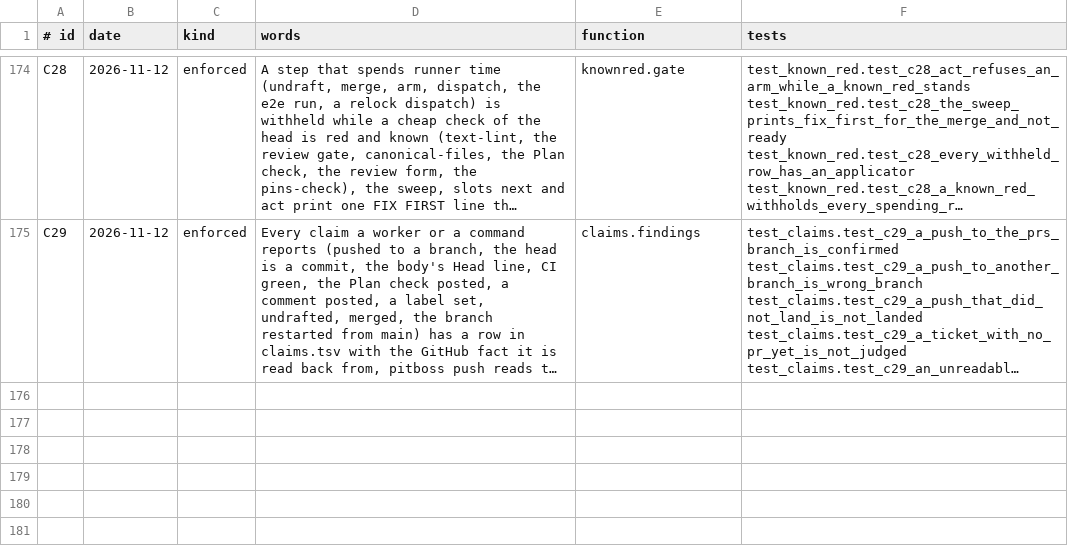
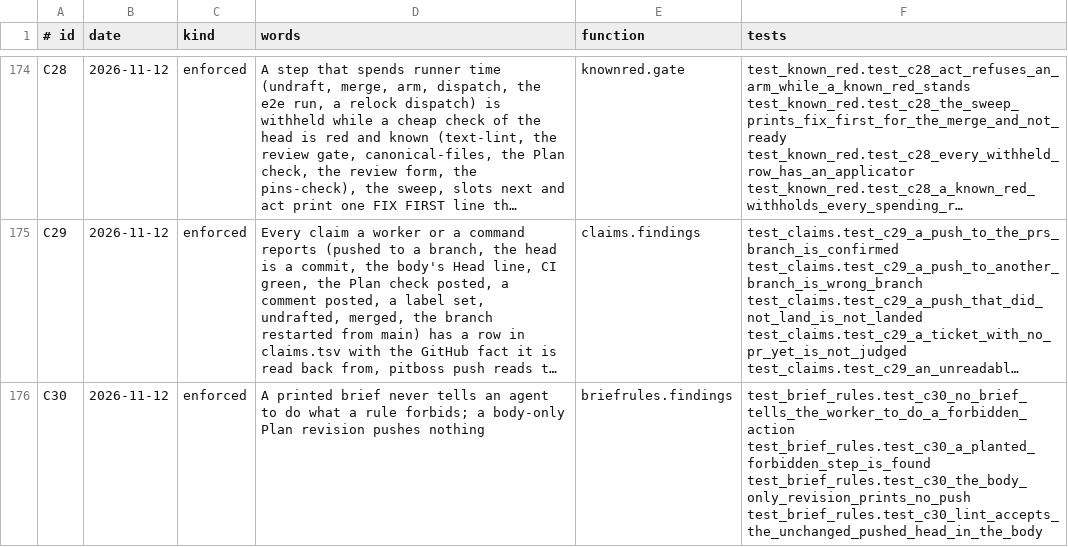
Before and after one commit to dev-skill-up/pitboss, a TSV file: src/pitboss/rules.tsv, drawn as a sheet; only a part is shown, gaps mark what is left out; long unchanged cells end in …; the diff names each change by its address in the sheet, - before the commit and + after, or states it on an @@ line.

```diff
--- a/src/pitboss/rules.tsv
+++ b/src/pitboss/rules.tsv
+row 176: C30 | 2026-11-12 | enforced | A printed brief never tells an agent to do what a rule forbids; a body-only Plan revision pushes nothing | briefrules.findings | test_brief_rules.test_c30_no_brief_tells_the_worker_to_do_a_forbidden_action test_brief_rules.test_c30_a_planted_forbidden_step_is_found test_brief_rules.test_c30_the_body_only_revision_prints_no_push test_brief_rules.test_c30_lint_accepts_the_unchanged_pushed_head_in_the_body
```
Also changed, not shown: 4 other files.
